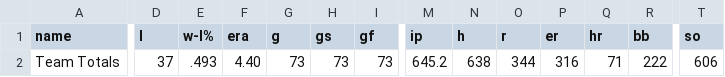
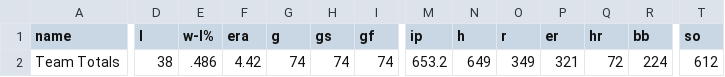
Before and after one commit to wilkens/giants, a CSV file: data/pitching/giants_pitching_totals_current.csv, drawn as a sheet; only a part is shown, gaps mark what is left out; the diff covers the shown part only; the diff names each change by its address in the sheet, - before the commit and + after, or states it on an @@ line.

```diff
--- a/data/pitching/giants_pitching_totals_current.csv
+++ b/data/pitching/giants_pitching_totals_current.csv
-D2 (l): 37
+D2 (l): 38
-E2 (w-l%): .493
+E2 (w-l%): .486
-F2 (era): 4.40
+F2 (era): 4.42
-G2 (g): 73
+G2 (g): 74
-H2 (gs): 73
+H2 (gs): 74
-I2 (gf): 73
+I2 (gf): 74
-M2 (ip): 645.2
+M2 (ip): 653.2
-N2 (h): 638
+N2 (h): 649
-O2 (r): 344
+O2 (r): 349
-P2 (er): 316
+P2 (er): 321
-Q2 (hr): 71
+Q2 (hr): 72
-R2 (bb): 222
+R2 (bb): 224
-T2 (so): 606
+T2 (so): 612
```
Also changed, not shown: 3 edited cells elsewhere in this file, data/standings/giants_season_outcomes.csv, data/standings/giants_standings_1958_present.csv, 17 other files.
